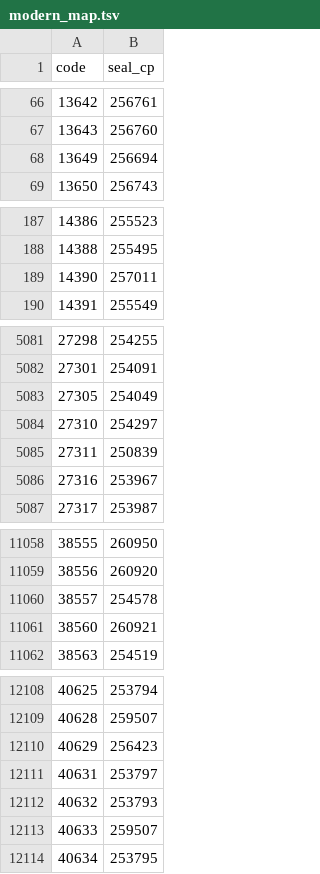
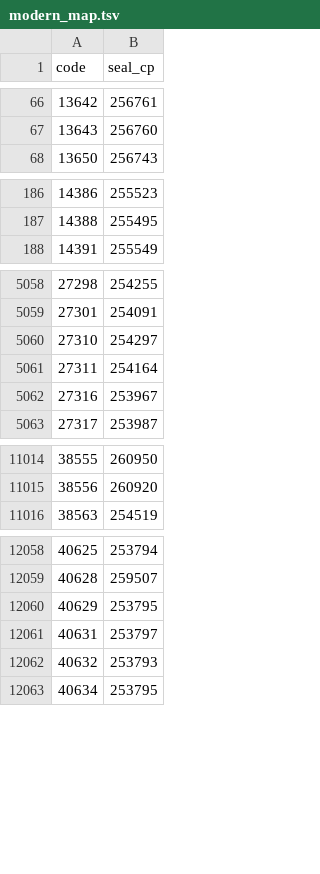
Before and after one commit to xiaoshihou514/xiaozhuan_unicode_fonts, a TSV file: data/modern_map.tsv, drawn as a sheet; only a part is shown, gaps mark what is left out; the diff covers the shown part only.

Commit message:
sem 语义变体边改为终端命中（滚→玄 漂移修复）
desktop-lead 发现「滚→3DB5D 玄」错映。核实出处：滚→𬺤→玄 每边均为
Unihan 官方 kSemanticVariant 数据（U+6EDA/U+7384 均引 U+2CEA4）——
数据有据但语义变体只表示书证性借用而非同字，作为中转边会把滚带到
毫不相干的玄。

修复：sem 边与主变体链分离，只作终端命中（目标须有篆形），不作中转。
覆盖影响：12270→12218（-52，多为远端书证借用回退）；常用字他/她 链
断裂属预期，已人工裁定借同源「它」篆 U+3F834（aliases 增补）。

黄金映射表 22 字全过；滚 按预期回退为未收（說文未收字）。

```diff
--- a/data/modern_map.tsv
+++ b/data/modern_map.tsv
@@ -67,3 +67,2 @@ code	seal_cp
 13643	256760
-13649	256694
 13650	256743
@@ -188,3 +187,2 @@ code	seal_cp
 14388	255495
-14390	257011
 14391	255549
@@ -5082,5 +5059,4 @@ code	seal_cp
 27301	254091
-27305	254049
 27310	254297
-27311	250839
+27311	254164
 27316	253967
@@ -11059,4 +11015,2 @@ code	seal_cp
 38556	260920
-38557	254578
-38560	260921
 38563	254519
@@ -12109,6 +12059,5 @@ code	seal_cp
 40628	259507
-40629	256423
+40629	253795
 40631	253797
 40632	253793
-40633	259507
 40634	253795
```
Also changed, not shown: 46 removed rows and 4 edited cells elsewhere in this file.
